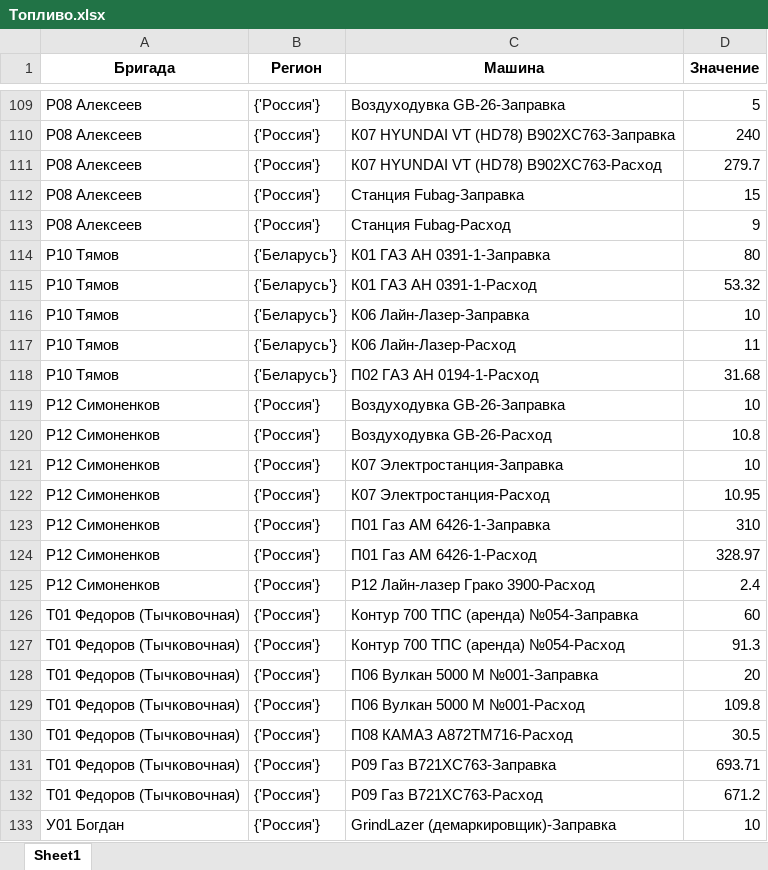
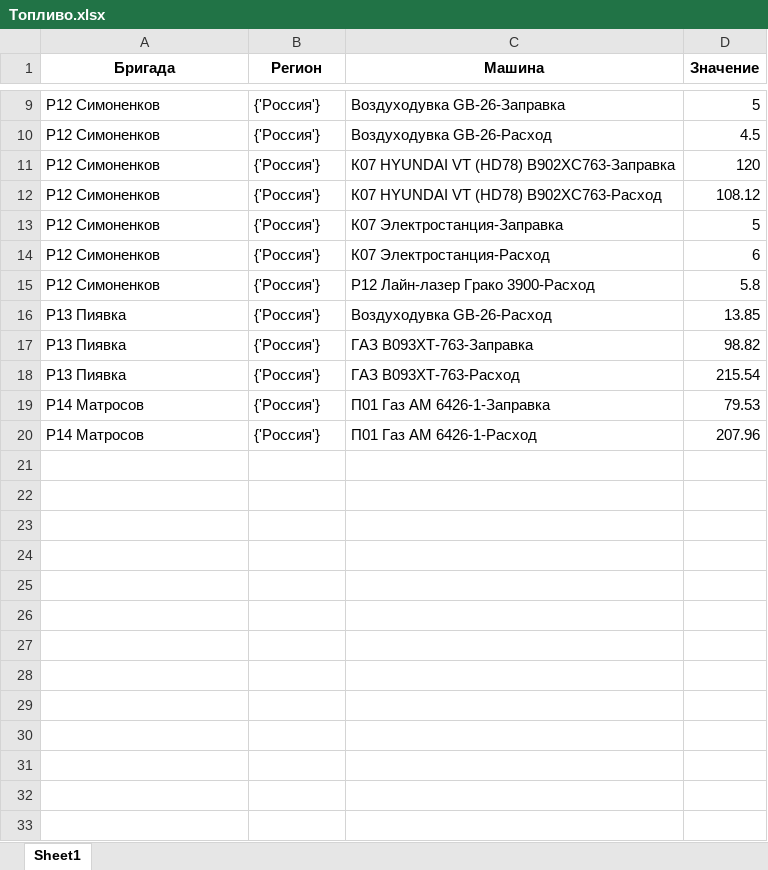
Before and after one commit to MyNameIsMaxwell/STIM, an Excel workbook: sup/Топливо.xlsx, sheet Sheet1, drawn as a sheet; only a part is shown, gaps mark what is left out; values as stored, in another font and other column widths than the file's, no borders; removed rows and columns are numbered as before the commit, all else as after; the diff covers the shown part only; the diff names each change by its address in the sheet, - before the commit and + after, or states it on an @@ line.

```diff
--- a/sup/Топливо.xlsx (sheet Sheet1)
+++ b/sup/Топливо.xlsx (sheet Sheet1)
-A9 (Бригада): Р08 Алексеев
+A9 (Бригада): Р12 Симоненков
+row 10: Р12 Симоненков | {'Россия'} | Воздуходувка GB-26-Расход | 4.5
-A11:A12 (Бригада): Р08 Алексеев
+A11:A12 (Бригада): Р12 Симоненков
-D11 (Значение): 240
+D11 (Значение): 120
-D12 (Значение): 279.7
+D12 (Значение): 108.12
-row 112: Р08 Алексеев | {'Россия'} | Станция Fubag-Заправка | 15
-row 113: Р08 Алексеев | {'Россия'} | Станция Fubag-Расход | 9
-row 114: Р10 Тямов | {'Беларусь'} | К01 ГАЗ АН 0391-1-Заправка | 80
-row 115: Р10 Тямов | {'Беларусь'} | К01 ГАЗ АН 0391-1-Расход | 53.32
-row 116: Р10 Тямов | {'Беларусь'} | К06 Лайн-Лазер-Заправка | 10
-row 117: Р10 Тямов | {'Беларусь'} | К06 Лайн-Лазер-Расход | 11
-row 118: Р10 Тямов | {'Беларусь'} | П02 ГАЗ АН 0194-1-Расход | 31.68
-row 119: Р12 Симоненков | {'Россия'} | Воздуходувка GB-26-Заправка | 10
-row 120: Р12 Симоненков | {'Россия'} | Воздуходувка GB-26-Расход | 10.8
-D13 (Значение): 10
+D13 (Значение): 5
-D14 (Значение): 10.95
+D14 (Значение): 6
+row 15: Р12 Симоненков | {'Россия'} | Р12 Лайн-лазер Грако 3900-Расход | 5.8
+row 16: Р13 Пиявка | {'Россия'} | Воздуходувка GB-26-Расход | 13.85
+row 17: Р13 Пиявка | {'Россия'} | ГАЗ В093ХТ-763-Заправка | 98.82
+row 18: Р13 Пиявка | {'Россия'} | ГАЗ В093ХТ-763-Расход | 215.54
-A19:A20 (Бригада): Р12 Симоненков
+A19:A20 (Бригада): Р14 Матросов
-D19 (Значение): 310
+D19 (Значение): 79.53
-D20 (Значение): 328.97
+D20 (Значение): 207.96
-row 125: Р12 Симоненков | {'Россия'} | Р12 Лайн-лазер Грако 3900-Расход | 2.4
-row 126: Т01 Федоров (Тычковочная) | {'Россия'} | Контур 700 ТПС (аренда) №054-Заправка | 60
-row 127: Т01 Федоров (Тычковочная) | {'Россия'} | Контур 700 ТПС (аренда) №054-Расход | 91.3
-row 128: Т01 Федоров (Тычковочная) | {'Россия'} | П06 Вулкан 5000 М №001-Заправка | 20
-row 129: Т01 Федоров (Тычковочная) | {'Россия'} | П06 Вулкан 5000 М №001-Расход | 109.8
-row 130: Т01 Федоров (Тычковочная) | {'Россия'} | П08 КАМАЗ А872ТМ716-Расход | 30.5
-row 131: Т01 Федоров (Тычковочная) | {'Россия'} | Р09 Газ В721ХС763-Заправка | 693.71
-row 132: Т01 Федоров (Тычковочная) | {'Россия'} | Р09 Газ В721ХС763-Расход | 671.2
-row 133: У01 Богдан | {'Россия'} | GrindLazer (демаркировщик)-Заправка | 10
```
Also changed, not shown: 1 added row, 124 removed rows and 9 edited cells elsewhere in this sheet, 8 other files.
